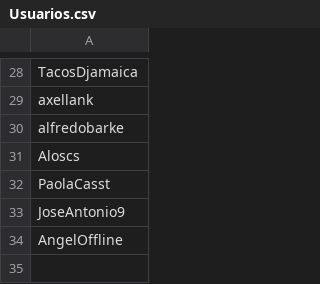
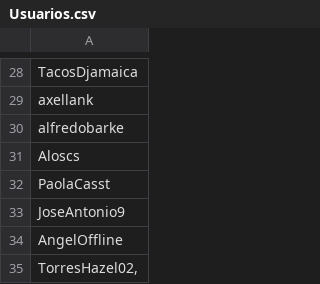
Before and after one commit to chiknahuikoatl/EdD7042, a CSV file: Usuarios.csv, drawn as a sheet; only a part is shown, gaps mark what is left out; the diff names each change by its address in the sheet, - before the commit and + after, or states it on an @@ line.

Commit message:
HazelTorresNava

```diff
--- a/Usuarios.csv
+++ b/Usuarios.csv
+row 35: TorresHazel02,
```
